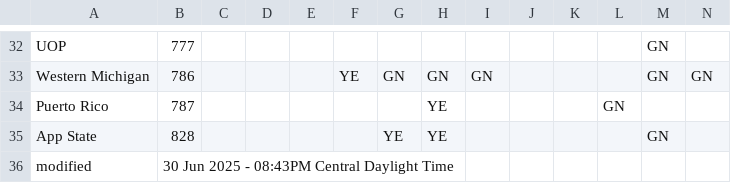
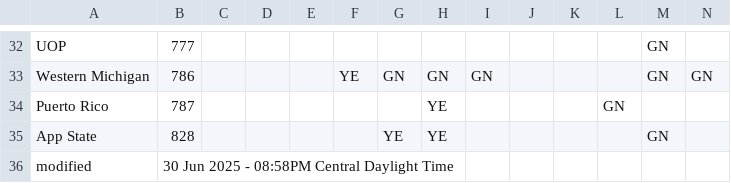
Before and after one commit to jtmullen/fsgp-2025-site, a CSV file: _data/scrutineering.csv, drawn as a sheet; only a part is shown, gaps mark what is left out.

```diff
--- a/_data/scrutineering.csv
+++ b/_data/scrutineering.csv
@@ -35,2 +35,2 @@ Puerto Rico,787,,,,,,YE,,,,GN,,
 App State,828,,,,,YE,YE,,,,,GN,
-modified,30 Jun 2025 - 08:43PM Central Daylight Time,,,,,,,,,,,
+modified,30 Jun 2025 - 08:58PM Central Daylight Time,,,,,,,,,,,
```
